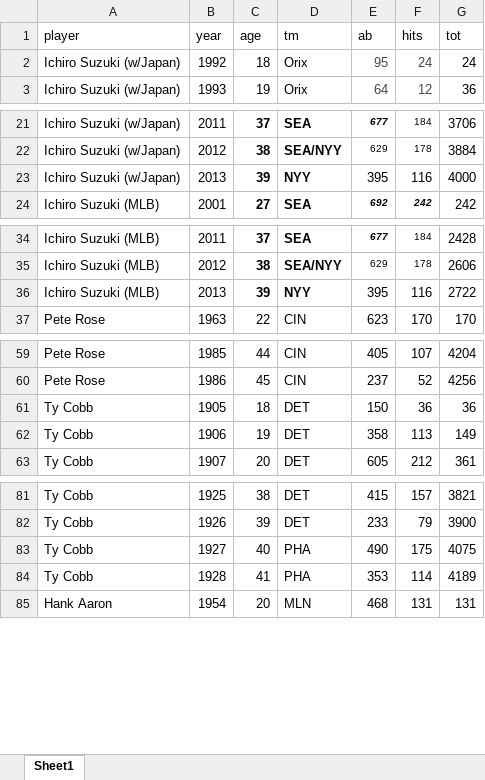
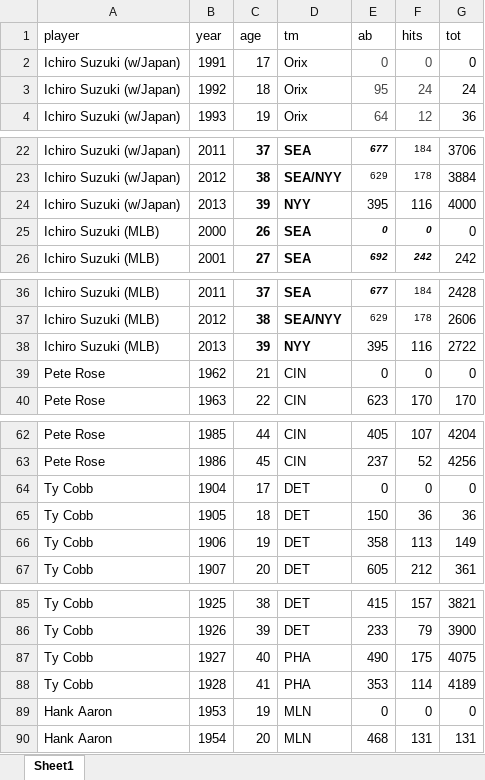
Before and after one commit to daigofuji/Ichiro-Hits, an Excel workbook: research/hits-masterv2.xlsx, sheet Sheet1, drawn as a sheet; only a part is shown, gaps mark what is left out; values as stored, in another font and other column widths than the file's, no borders; the diff names each change by its address in the sheet, - before the commit and + after, or states it on an @@ line.

Commit message:
updating with some style changes, simplified data (for now)

```diff
--- a/research/hits-masterv2.xlsx (sheet Sheet1)
+++ b/research/hits-masterv2.xlsx (sheet Sheet1)
+row 2: Ichiro Suzuki (w/Japan) | 1991 | 17 | Orix | 0 | 0 | 0
+row 25: Ichiro Suzuki (MLB) | 2000 | 26 | SEA | 0 | 0 | 0
+row 39: Pete Rose | 1962 | 21 | CIN | 0 | 0 | 0
+row 64: Ty Cobb | 1904 | 17 | DET | 0 | 0 | 0
+row 89: Hank Aaron | 1953 | 19 | MLN | 0 | 0 | 0
```
Also changed, not shown: 3 other files.
